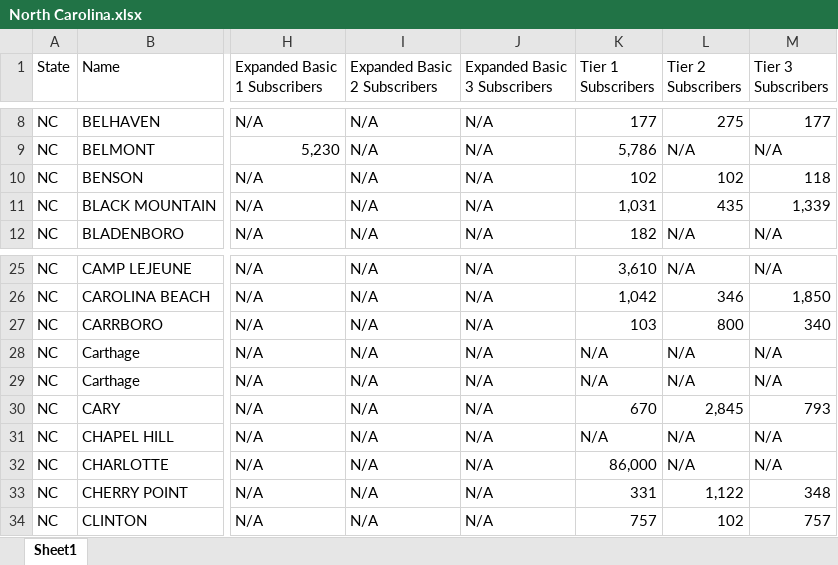
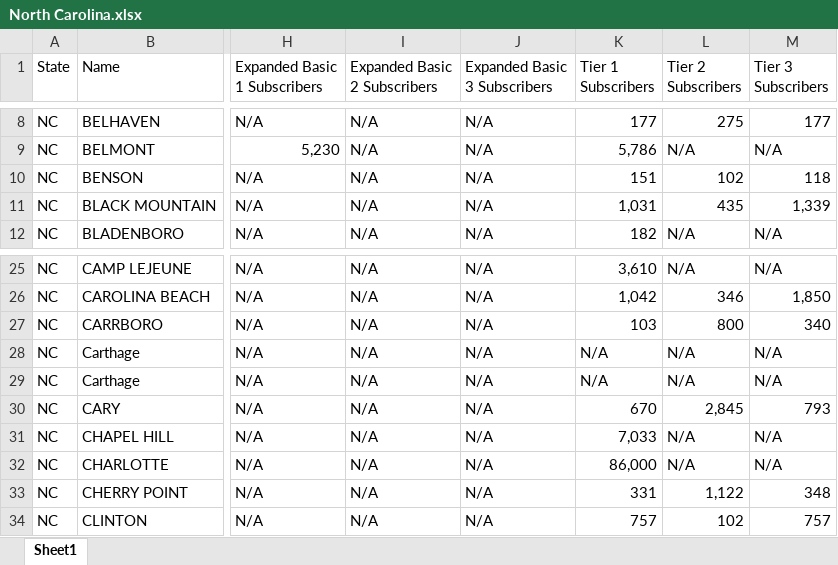
Before and after one commit to yuca1/cable, an Excel workbook: Output/1988/North Carolina/North Carolina.xlsx, sheet Sheet1, drawn as a sheet; only a part is shown, gaps mark what is left out; values as stored, in another font and other column widths than the file's, no borders; the diff names each change by its address in the sheet, - before the commit and + after, or states it on an @@ line.

```diff
--- a/Output/1988/North Carolina/North Carolina.xlsx (sheet Sheet1)
+++ b/Output/1988/North Carolina/North Carolina.xlsx (sheet Sheet1)
-K10 (Tier 1 Subscribers): 102
+K10 (Tier 1 Subscribers): 151
-K31 (Tier 1 Subscribers): N/A
+K31 (Tier 1 Subscribers): 7,033
```
Also changed, not shown: 3 other files.
